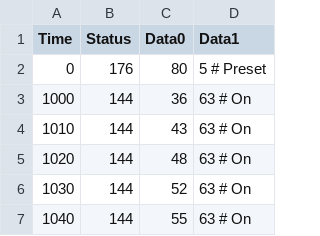
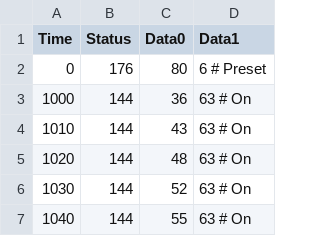
Before and after one commit to soerenbnoergaard/sbnsampler, a CSV file: app/midi.csv, drawn as a sheet; only a part is shown.

```diff
--- a/app/midi.csv
+++ b/app/midi.csv
@@ -1,3 +1,3 @@
 Time,Status,Data0,Data1
-0,176,80,5 # Preset
+0,176,80,6 # Preset
 1000,144,36,63 # On
```
Also changed, not shown: app/presets.csv, 2 other files.
